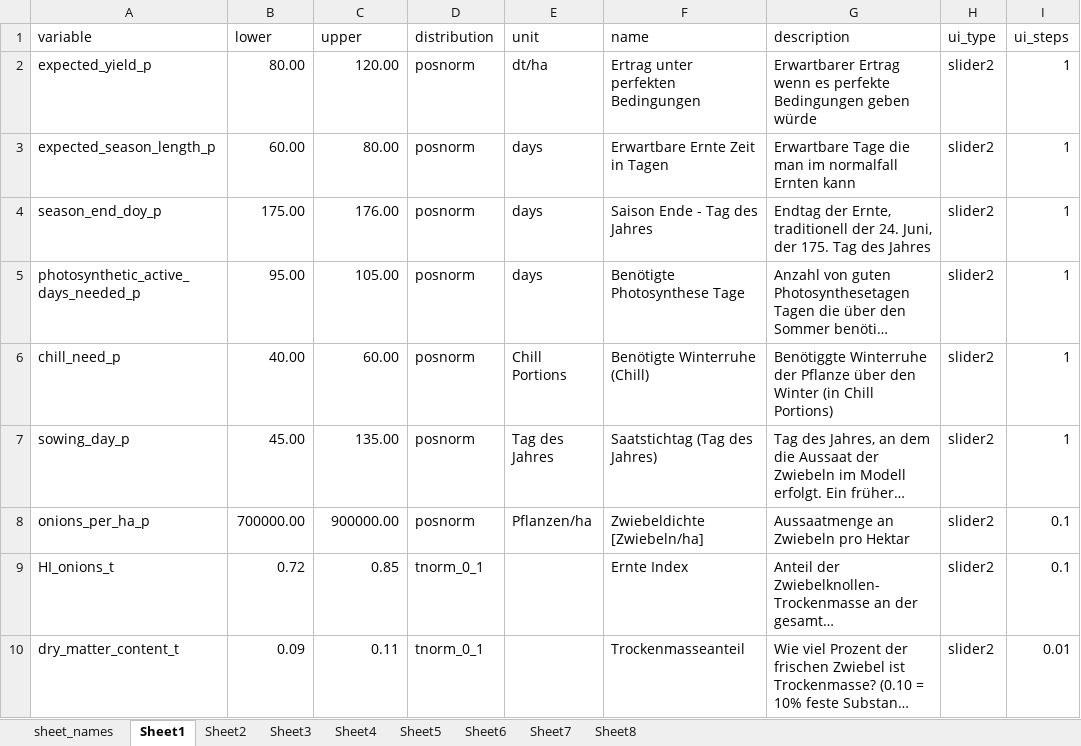
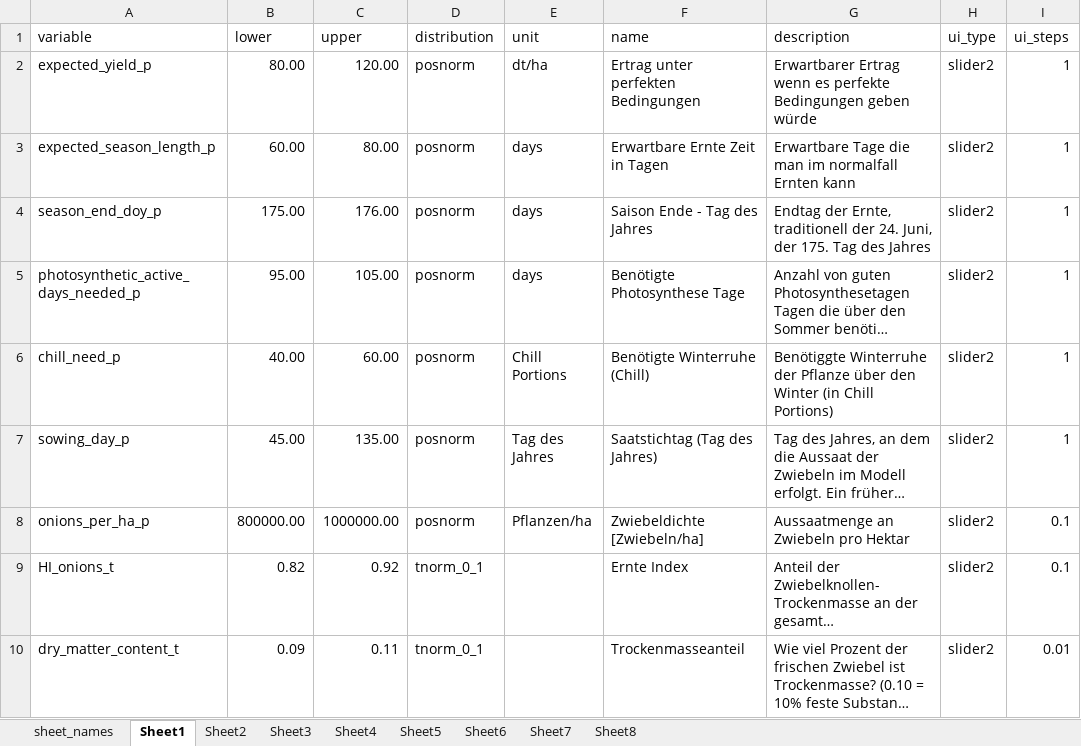
Before and after one commit to hortibonn/Climate_Impact_on_Crop_Yield, an Excel workbook: data/ASP_input_parameters_german2.xlsx, sheet Sheet1, drawn as a sheet; only a part is shown; long unchanged cells end in …; values as stored, in another font and other column widths than the file's, no borders; the diff names each change by its address in the sheet, - before the commit and + after, or states it on an @@ line.

```diff
--- a/data/ASP_input_parameters_german2.xlsx (sheet Sheet1)
+++ b/data/ASP_input_parameters_german2.xlsx (sheet Sheet1)
-B8 (lower): 700000.00
+B8 (lower): 800000.00
-C8 (upper): 900000.00
+C8 (upper): 1000000.00
-B9 (lower): 0.72
+B9 (lower): 0.82
-C9 (upper): 0.85
+C9 (upper): 0.92
```
Also changed, not shown: sheet Sheet5, sheet Sheet4, 3 other files.
